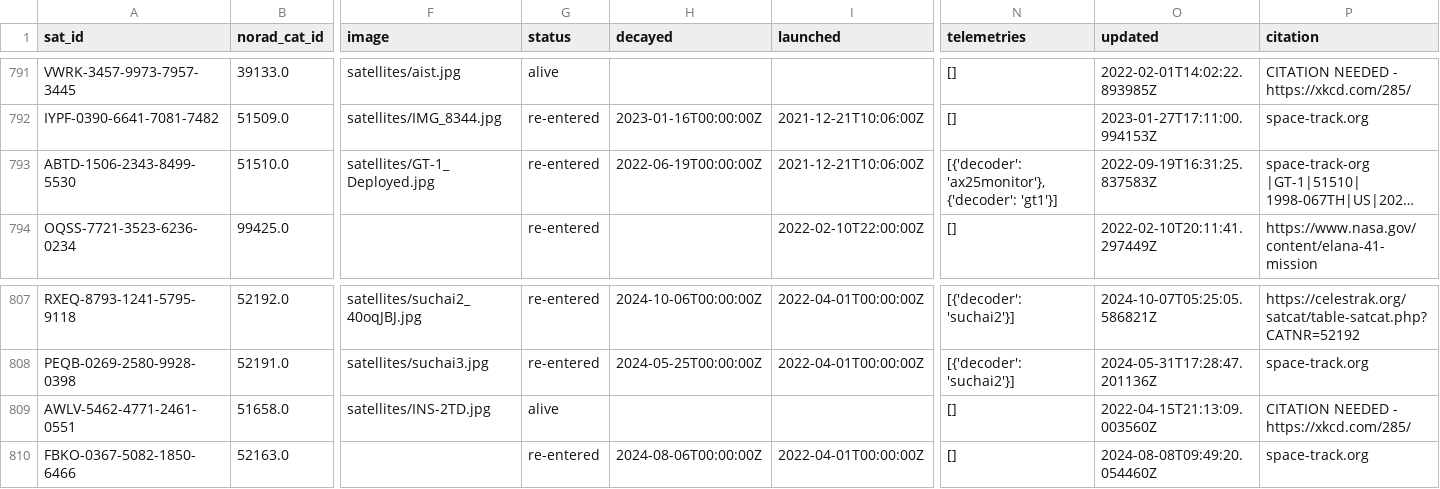
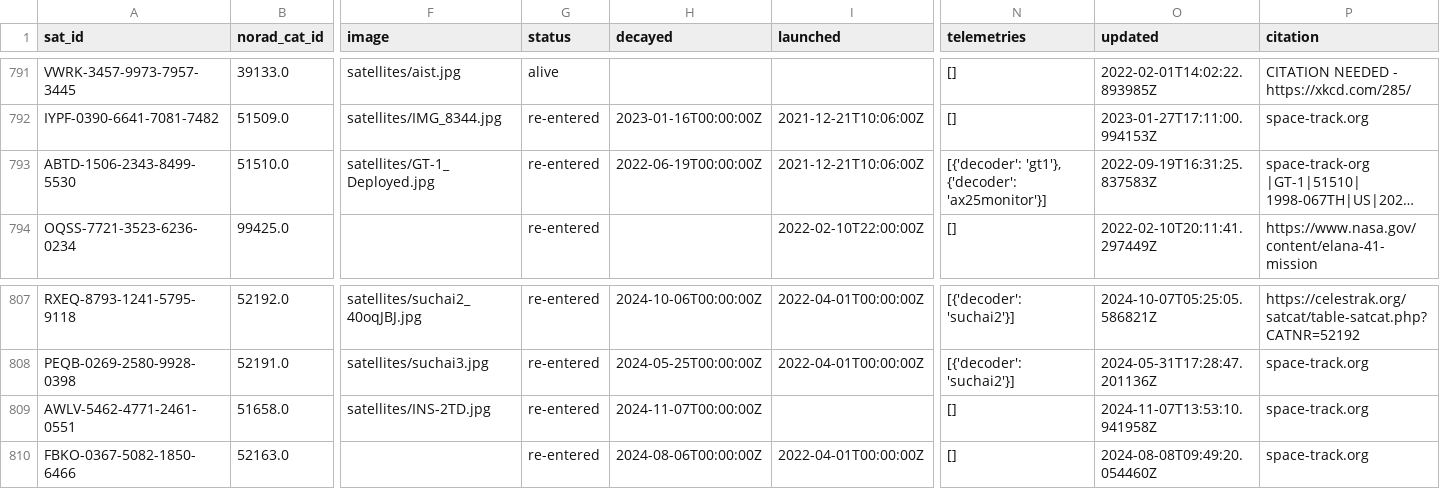
Before and after one commit to muzihuaner/amateur-satellite-database, a CSV file: data/satnogs.csv, drawn as a sheet; only a part is shown, gaps mark what is left out; long unchanged cells end in …; the diff names each change by its address in the sheet, - before the commit and + after, or states it on an @@ line.

```diff
--- a/data/satnogs.csv
+++ b/data/satnogs.csv
-N793 (telemetries): [{'decoder': 'ax25monitor'}, {'decoder': 'gt1'}]
+N793 (telemetries): [{'decoder': 'gt1'}, {'decoder': 'ax25monitor'}]
-G809 (status): alive
+G809 (status): re-entered
-H809 (decayed): (empty)
+H809 (decayed): 2024-11-07T00:00:00Z
-O809 (updated): 2022-04-15T21:13:09.003560Z
+O809 (updated): 2024-11-07T13:53:10.941958Z
-P809 (citation): CITATION NEEDED - https://xkcd.com/285/
+P809 (citation): space-track.org
```
Also changed, not shown: data/amsat-all-frequencies.csv, 2 other files.
